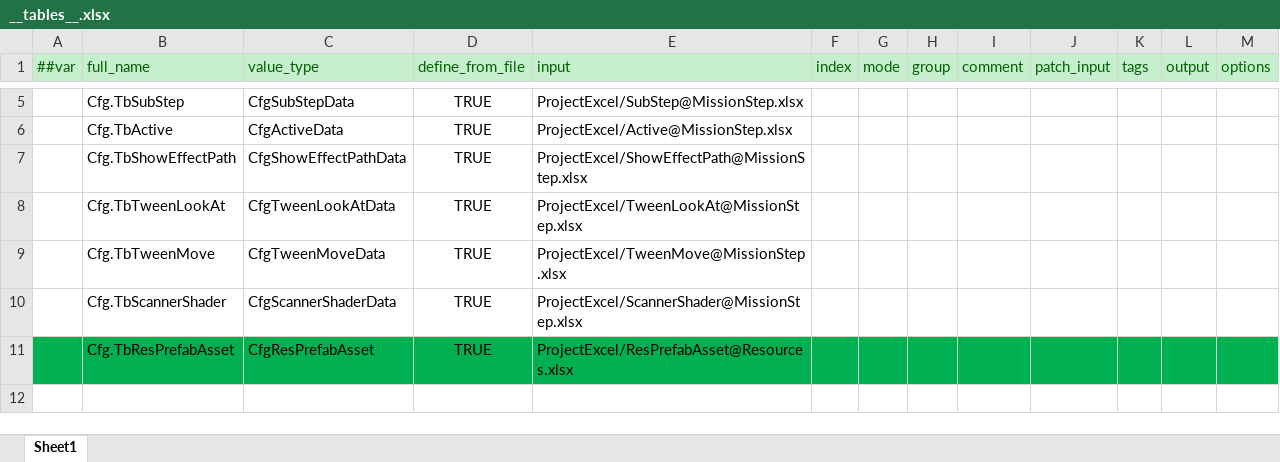
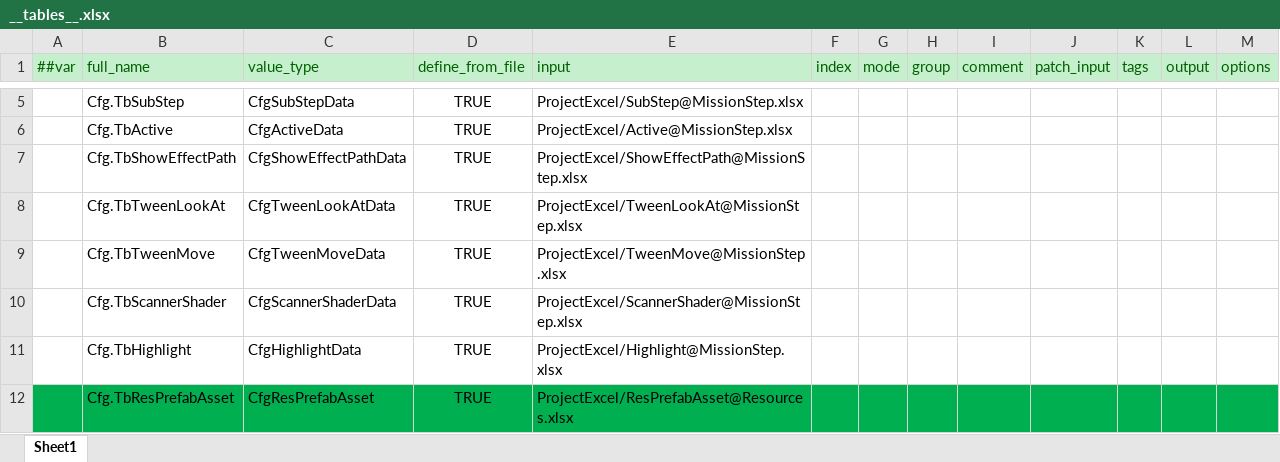
Before and after one commit to ShuaiMissYi/MissFrame, an Excel workbook: MissFrame/LuBan/Config/Datas/__tables__.xlsx, sheet Sheet1, drawn as a sheet; only a part is shown, gaps mark what is left out; values as stored, in another font and other column widths than the file's, no borders; the diff names each change by its address in the sheet, - before the commit and + after, or states it on an @@ line.

```diff
--- a/MissFrame/LuBan/Config/Datas/__tables__.xlsx (sheet Sheet1)
+++ b/MissFrame/LuBan/Config/Datas/__tables__.xlsx (sheet Sheet1)
+row 11:  | Cfg.TbHighlight | CfgHighlightData | TRUE | ProjectExcel/Highlight@MissionStep.xlsx
```
Also changed, not shown: MissFrame/LuBan/Config/Datas/ProjectExcel/MissionStep.xlsx, MissFrame/LuBan/Config/Datas/__enums__.xlsx, 46 other files.
